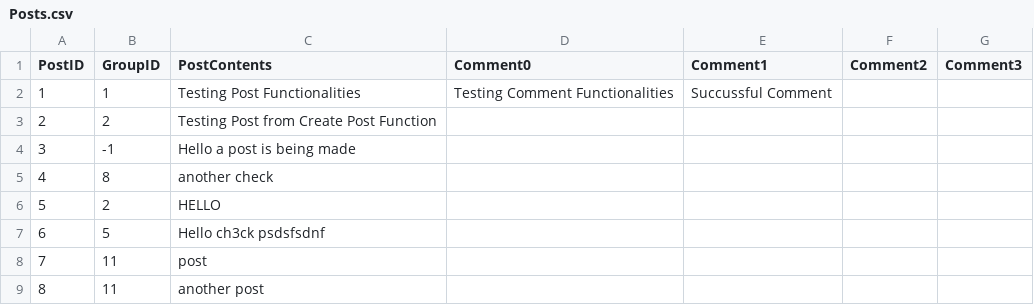
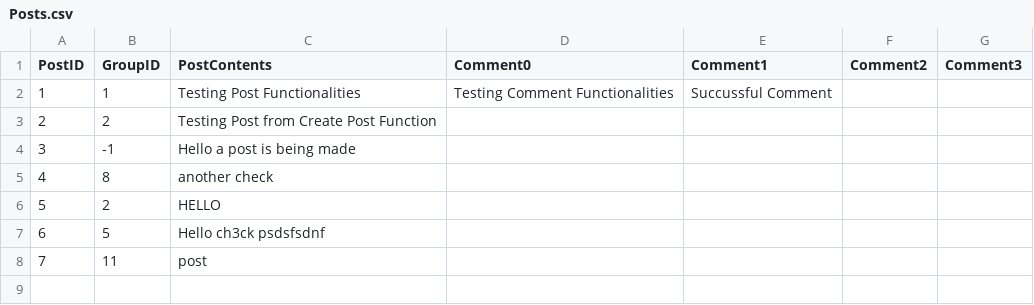
Before and after one commit to ctan01/CSC322Project, a CSV file: Posts.csv, drawn as a sheet.

```diff
--- a/Posts.csv
+++ b/Posts.csv
@@ -8,2 +8 @@ PostID,GroupID,PostContents,Comment0,Comment1,Comment2,Comment3
 7,11,post, , , ,
-8,11, another post, , , ,
```
Also changed, not shown: 2 other files.
